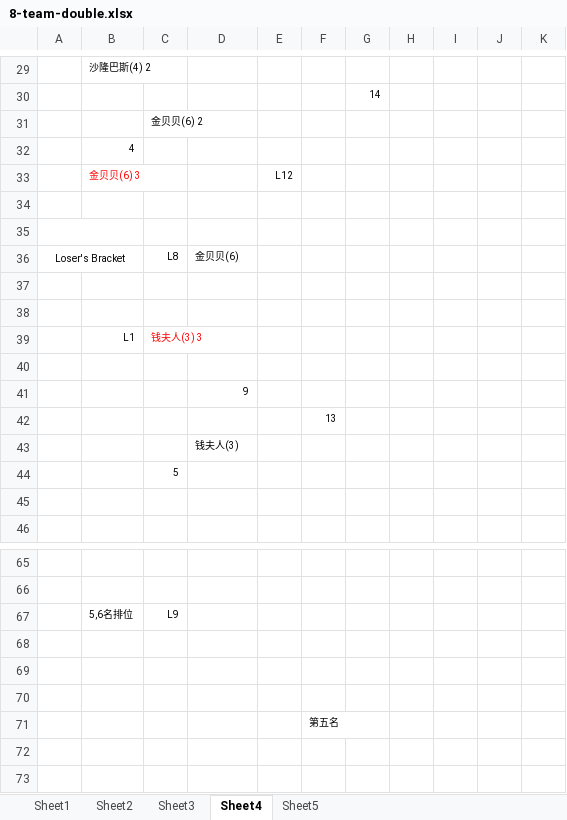
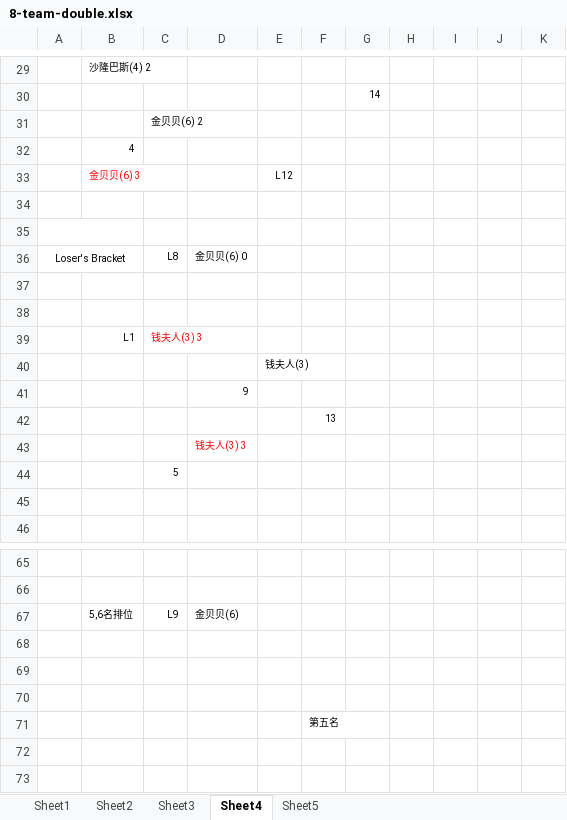
Before and after one commit to Owen5u/2018_world_cup_draw, an Excel workbook: 8-team-double.xlsx, sheet Sheet4, drawn as a sheet; only a part is shown, gaps mark what is left out; values as stored, in another font and other column widths than the file's, no borders; the diff names each change by its address in the sheet, - before the commit and + after, or states it on an @@ line.

Commit message:
9th game updated

```diff
--- a/8-team-double.xlsx (sheet Sheet4)
+++ b/8-team-double.xlsx (sheet Sheet4)
-D36: 金贝贝(6)
+D36: 金贝贝(6) 0
-E40: (empty)
+E40: 钱夫人(3)
-D43: 钱夫人(3)
+D43: 钱夫人(3) 3
-D43 text colour: black
+D43 text colour: #FF0000
-D67: (empty)
+D67: 金贝贝(6)
```
